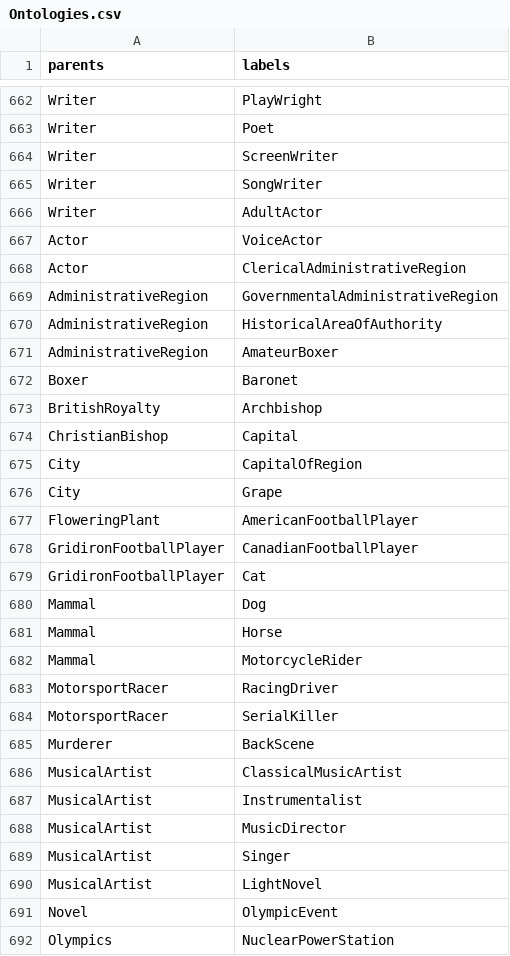
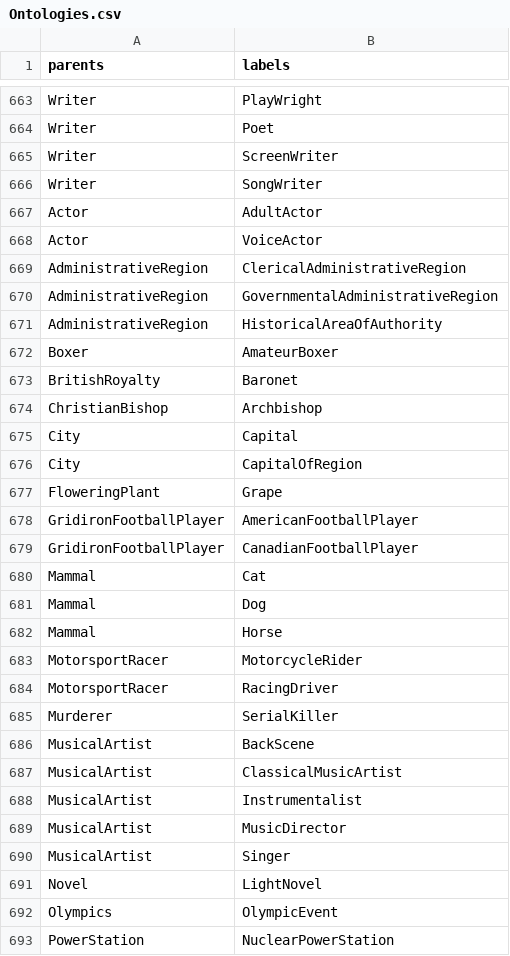
Before and after one commit to dbpedia/gsoc-2020-dashboard, a CSV file: data/v1/Ontologies.csv, drawn as a sheet; only a part is shown, gaps mark what is left out; the diff covers the shown part only.

Commit message:
data files updated

```diff
--- a/data/v1/Ontologies.csv
+++ b/data/v1/Ontologies.csv
@@ -665,22 +666,22 @@ Writer,ScreenWriter
 Writer,SongWriter
-Writer,AdultActor
+Actor,AdultActor
 Actor,VoiceActor
-Actor,ClericalAdministrativeRegion
+AdministrativeRegion,ClericalAdministrativeRegion
 AdministrativeRegion,GovernmentalAdministrativeRegion
 AdministrativeRegion,HistoricalAreaOfAuthority
-AdministrativeRegion,AmateurBoxer
-Boxer,Baronet
-BritishRoyalty,Archbishop
-ChristianBishop,Capital
+Boxer,AmateurBoxer
+BritishRoyalty,Baronet
+ChristianBishop,Archbishop
+City,Capital
 City,CapitalOfRegion
-City,Grape
-FloweringPlant,AmericanFootballPlayer
+FloweringPlant,Grape
+GridironFootballPlayer,AmericanFootballPlayer
 GridironFootballPlayer,CanadianFootballPlayer
-GridironFootballPlayer,Cat
+Mammal,Cat
 Mammal,Dog
 Mammal,Horse
-Mammal,MotorcycleRider
+MotorsportRacer,MotorcycleRider
 MotorsportRacer,RacingDriver
-MotorsportRacer,SerialKiller
-Murderer,BackScene
+Murderer,SerialKiller
+MusicalArtist,BackScene
 MusicalArtist,ClassicalMusicArtist
@@ -689,4 +690,4 @@ MusicalArtist,MusicDirector
 MusicalArtist,Singer
-MusicalArtist,LightNovel
-Novel,OlympicEvent
-Olympics,NuclearPowerStation
+Novel,LightNovel
+Olympics,OlympicEvent
+PowerStation,NuclearPowerStation
```
Also changed, not shown: 1 added row, 1 removed row and 142 edited cells elsewhere in this file.
